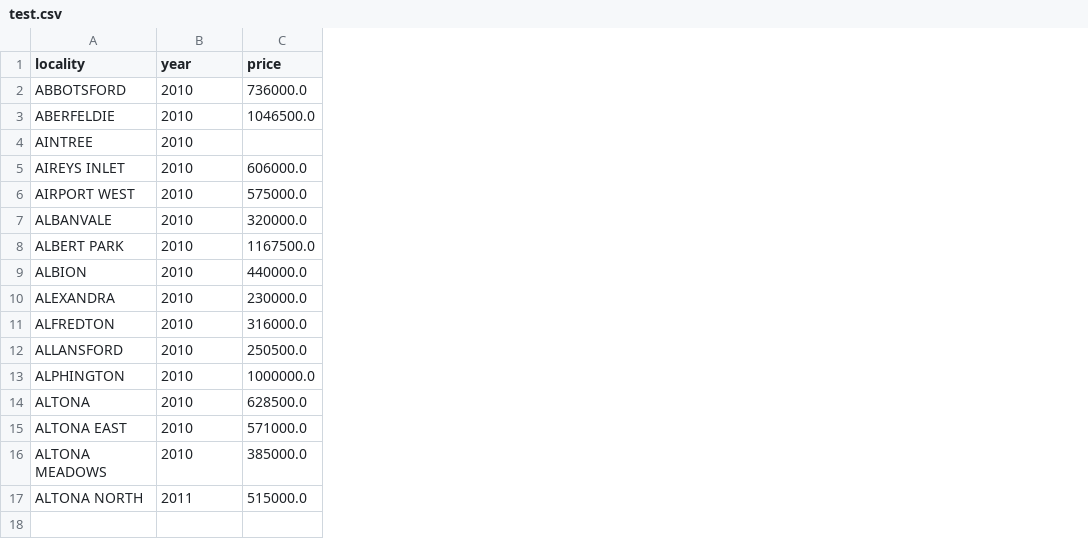
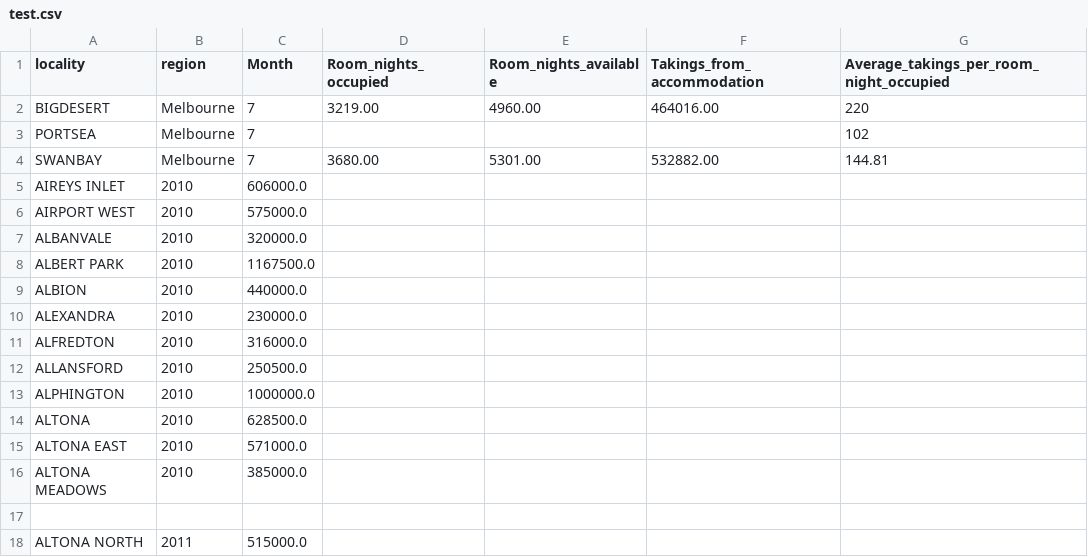
Before and after one commit to ntru0014/FIT3179_testing, a CSV file: test.csv, drawn as a sheet; removed rows and columns are numbered as before the commit, all else as after; the diff names each change by its address in the sheet, - before the commit and + after, or states it on an @@ line.

Commit message:
Update test.csv

```diff
--- a/test.csv
+++ b/test.csv
+column D (Room_nights_occupied), empty
+column E (Room_nights_available), empty
+column F (Takings_from_accommodation), empty
+column G, row 1: Average_takings_per_room_night_occupied
-B1: year
+B1: region
-C1: price
+C1: Month
-row 2: ABBOTSFORD | 2010 | 736000.0
-row 3: ABERFELDIE | 2010 | 1046500.0
-row 4: AINTREE | 2010
+row 2: BIGDESERT | Melbourne | 7 | 3219.00 | 4960.00 | 464016.00 | 220
+row 3: PORTSEA | Melbourne | 7 |  |  |  | 102
+row 4: SWANBAY | Melbourne | 7 | 3680.00 | 5301.00 | 532882.00 | 144.81
+row 17: (empty)
```
